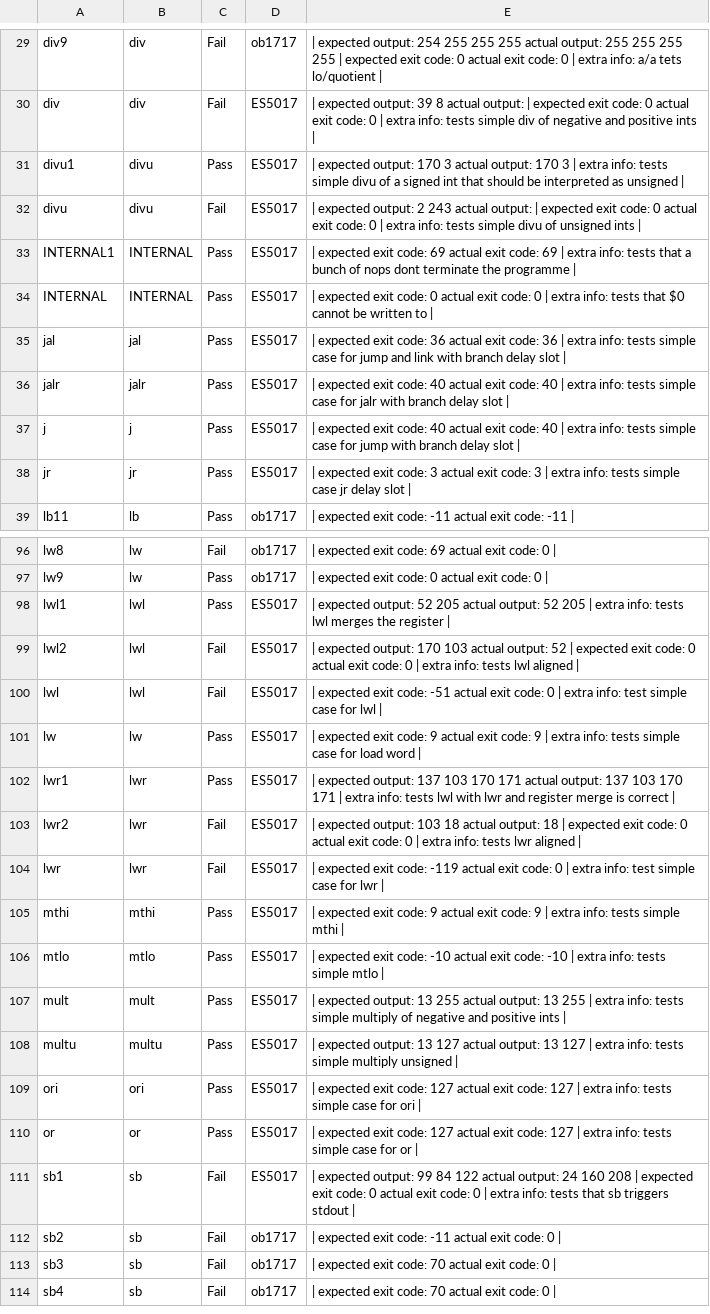
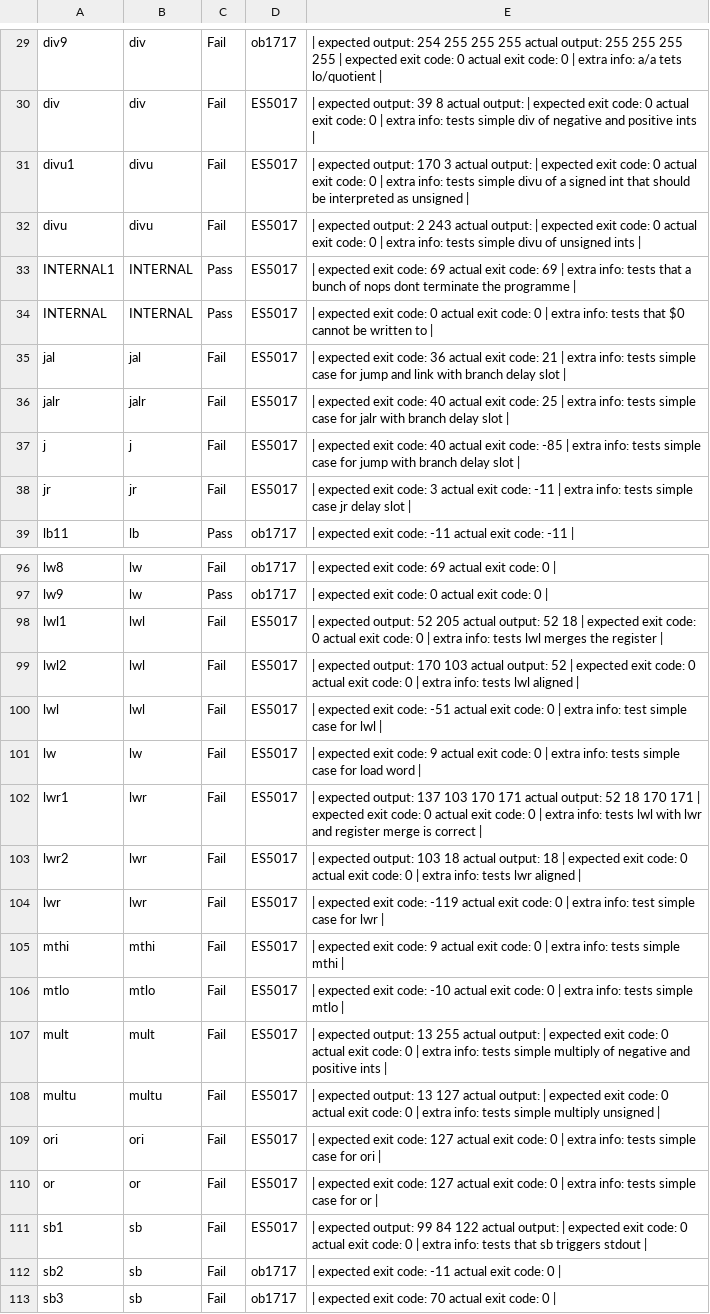
Before and after one commit to ollieellis/CPU_emulator, a CSV file: jjd06_summative/testbench-negative.results.csv, drawn as a sheet; only a part is shown, gaps mark what is left out; the shorter side is filled out with more unchanged rows; the diff covers the shown part only.

```diff
--- a/jjd06_summative/testbench-negative.results.csv
+++ b/jjd06_summative/testbench-negative.results.csv
@@ -30,3 +30,3 @@ div9, div, Fail, ob1717, | expected output: 254 255 255 255 actual output: 255 2
 div, div, Fail, ES5017, | expected output: 39 8 actual output:  | expected exit code: 0 actual exit code: 0 | extra info: tests simple div of negative and positive ints |
-divu1, divu, Pass, ES5017, | expected output: 170 3 actual output: 170 3 | extra info: tests simple divu of a signed int that should be interpreted as unsigned |
+divu1, divu, Fail, ES5017, | expected output: 170 3 actual output:  | expected exit code: 0 actual exit code: 0 | extra info: tests simple divu of a signed int that should be interpreted as unsigned |
 divu, divu, Fail, ES5017, | expected output: 2 243 actual output:  | expected exit code: 0 actual exit code: 0 | extra info: tests simple divu of unsigned ints |
@@ -34,6 +34,6 @@ INTERNAL1, INTERNAL, Pass, ES5017, | expected exit code: 69 actual exit code: 69
 INTERNAL, INTERNAL, Pass, ES5017, | expected exit code: 0 actual exit code: 0 | extra info: tests that $0 cannot be written to |
-jal, jal, Pass, ES5017, | expected exit code: 36 actual exit code: 36 | extra info: tests simple case for jump and link with branch delay slot |
-jalr, jalr, Pass, ES5017, | expected exit code: 40 actual exit code: 40 | extra info: tests simple case for jalr with branch delay slot |
-j, j, Pass, ES5017, | expected exit code: 40 actual exit code: 40 | extra info: tests simple case for jump with branch delay slot |
-jr, jr, Pass, ES5017, | expected exit code: 3 actual exit code: 3 | extra info: tests simple case jr delay slot |
+jal, jal, Fail, ES5017, | expected exit code: 36 actual exit code: 21 | extra info: tests simple case for jump and link with branch delay slot |
+jalr, jalr, Fail, ES5017, | expected exit code: 40 actual exit code: 25 | extra info: tests simple case for jalr with branch delay slot |
+j, j, Fail, ES5017, | expected exit code: 40 actual exit code: -85 | extra info: tests simple case for jump with branch delay slot |
+jr, jr, Fail, ES5017, | expected exit code: 3 actual exit code: -11 | extra info: tests simple case jr delay slot |
 lb11, lb, Pass, ob1717, | expected exit code: -11 actual exit code: -11 |
@@ -97,16 +97,16 @@ lw8, lw, Fail, ob1717, | expected exit code: 69 actual exit code: 0 |
 lw9, lw, Pass, ob1717, | expected exit code: 0 actual exit code: 0 |
-lwl1, lwl, Pass, ES5017, | expected output: 52 205 actual output: 52 205 | extra info: tests lwl merges the register |
+lwl1, lwl, Fail, ES5017, | expected output: 52 205 actual output: 52 18 | expected exit code: 0 actual exit code: 0 | extra info: tests lwl merges the register |
 lwl2, lwl, Fail, ES5017, | expected output: 170 103 actual output: 52 | expected exit code: 0 actual exit code: 0 | extra info: tests lwl aligned |
 lwl, lwl, Fail, ES5017, | expected exit code: -51 actual exit code: 0 | extra info: test simple case for lwl  |
-lw, lw, Pass, ES5017, | expected exit code: 9 actual exit code: 9 | extra info: tests simple case for load word |
-lwr1, lwr, Pass, ES5017, | expected output: 137 103 170 171 actual output: 137 103 170 171 | extra info: tests lwl with lwr and register merge is correct |
+lw, lw, Fail, ES5017, | expected exit code: 9 actual exit code: 0 | extra info: tests simple case for load word |
+lwr1, lwr, Fail, ES5017, | expected output: 137 103 170 171 actual output: 52 18 170 171 | expected exit code: 0 actual exit code: 0 | extra info: tests lwl with lwr and register merge is correct |
 lwr2, lwr, Fail, ES5017, | expected output: 103 18 actual output: 18 | expected exit code: 0 actual exit code: 0 | extra info: tests lwr aligned |
 lwr, lwr, Fail, ES5017, | expected exit code: -119 actual exit code: 0 | extra info: test simple case for lwr  |
-mthi, mthi, Pass, ES5017, | expected exit code: 9 actual exit code: 9 | extra info: tests simple mthi |
-mtlo, mtlo, Pass, ES5017, | expected exit code: -10 actual exit code: -10 | extra info: tests simple mtlo |
-mult, mult, Pass, ES5017, | expected output: 13 255 actual output: 13 255 | extra info: tests simple multiply of negative and positive ints |
-multu, multu, Pass, ES5017, | expected output: 13 127 actual output: 13 127 | extra info: tests simple multiply unsigned |
-ori, ori, Pass, ES5017, | expected exit code: 127 actual exit code: 127 | extra info: tests simple case for ori |
-or, or, Pass, ES5017, | expected exit code: 127 actual exit code: 127 | extra info: tests simple case for or |
-sb1, sb, Fail, ES5017, | expected output: 99 84 122 actual output: 24 160 208 | expected exit code: 0 actual exit code: 0 | extra info: tests that sb triggers stdout |
+mthi, mthi, Fail, ES5017, | expected exit code: 9 actual exit code: 0 | extra info: tests simple mthi |
+mtlo, mtlo, Fail, ES5017, | expected exit code: -10 actual exit code: 0 | extra info: tests simple mtlo |
+mult, mult, Fail, ES5017, | expected output: 13 255 actual output:  | expected exit code: 0 actual exit code: 0 | extra info: tests simple multiply of negative and positive ints |
+multu, multu, Fail, ES5017, | expected output: 13 127 actual output:  | expected exit code: 0 actual exit code: 0 | extra info: tests simple multiply unsigned |
+ori, ori, Fail, ES5017, | expected exit code: 127 actual exit code: 0 | extra info: tests simple case for ori |
+or, or, Fail, ES5017, | expected exit code: 127 actual exit code: 0 | extra info: tests simple case for or |
+sb1, sb, Fail, ES5017, | expected output: 99 84 122 actual output:  | expected exit code: 0 actual exit code: 0 | extra info: tests that sb triggers stdout |
 sb2, sb, Fail, ob1717, | expected exit code: -11 actual exit code: 0 |
```
Also changed, not shown: 41 edited cells elsewhere in this file, 1 other file.
